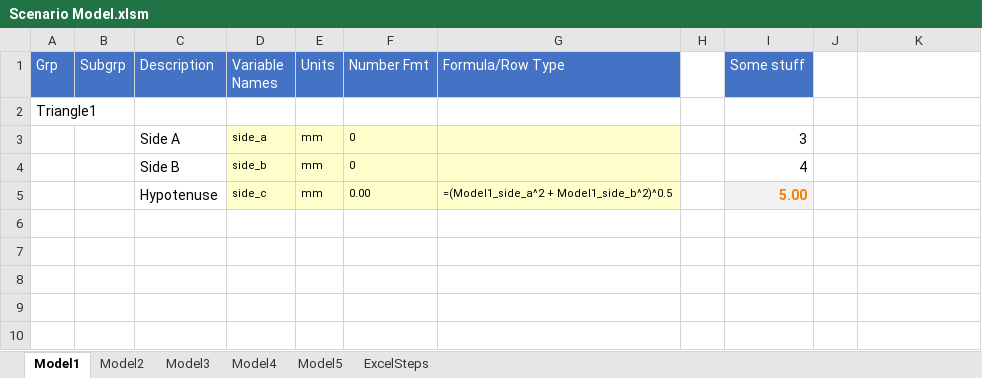
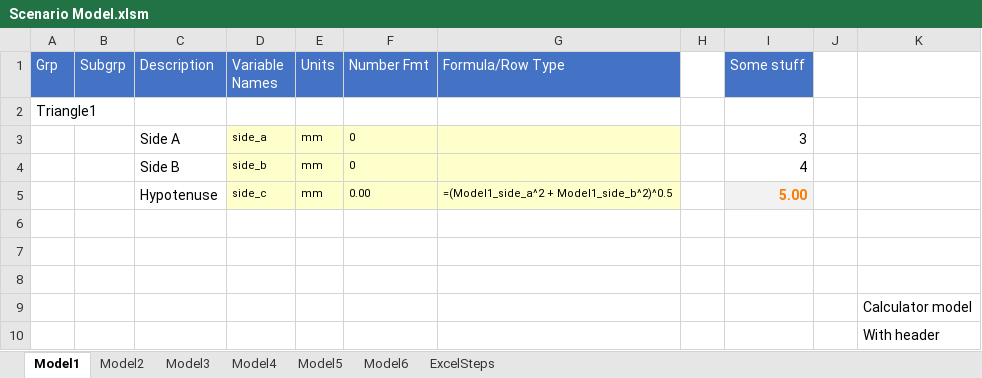
Before and after one commit to jlandgre/ExcelSteps, an Excel workbook: Scenario Model.xlsm, sheet Model1, drawn as a sheet; values as stored, in another font and other column widths than the file's, no borders; the diff names each change by its address in the sheet, - before the commit and + after, or states it on an @@ line.

Commit message:
Clean up Scenario Model.xlsm code; delete unused functions

```diff
--- a/Scenario Model.xlsm (sheet Model1)
+++ b/Scenario Model.xlsm (sheet Model1)
+sheet tab: Model6
+row 6: (empty)
+row 7: (empty)
+row 8: (empty)
+row 9:  |  |  |  |  |  |  |  |  |  | Calculator model
+row 10:  |  |  |  |  |  |  |  |  |  | With header
```
Also changed, not shown: sheet Model2, sheet Model4, sheet Model5, sheet ExcelSteps, sheet Model3, hidden cells, 1 other file.
